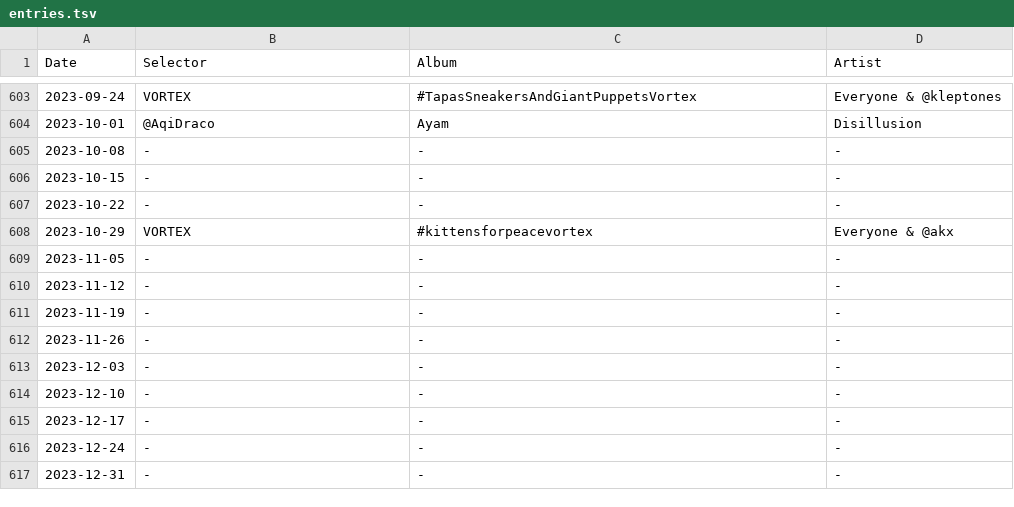
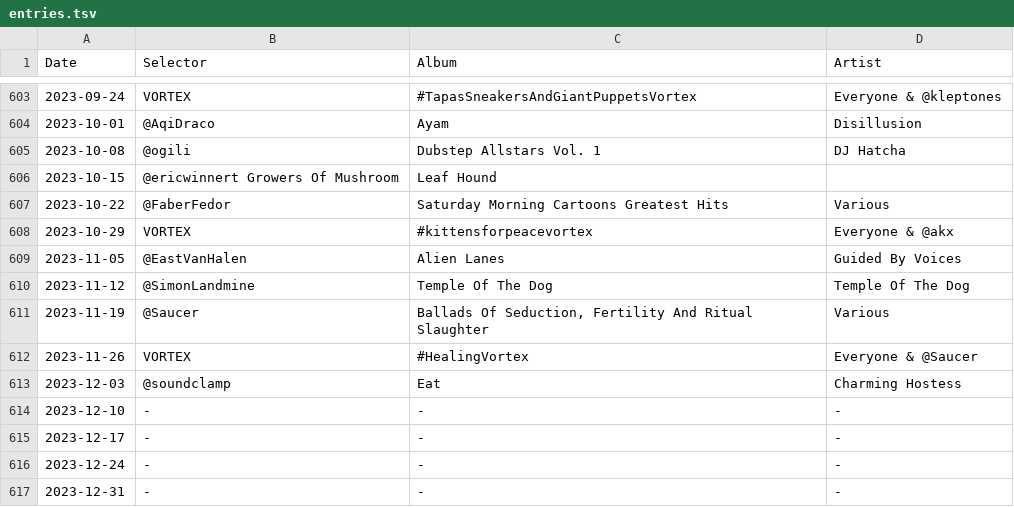
Before and after one commit to akx/listeningclub, a TSV file: entries.tsv, drawn as a sheet; only a part is shown, gaps mark what is left out.

Commit message:
Updates to 2023-12-03 (#8)

```diff
--- a/entries.tsv
+++ b/entries.tsv
@@ -604,11 +604,11 @@ Date	Selector	Album	Artist
 2023-10-01	@AqiDraco	Ayam	Disillusion
-2023-10-08	-	-	-
-2023-10-15	-	-	-
-2023-10-22	-	-	-
+2023-10-08	@ogili	Dubstep Allstars Vol. 1	DJ Hatcha
+2023-10-15	@ericwinnert  Growers Of Mushroom	Leaf Hound
+2023-10-22	@FaberFedor	Saturday Morning Cartoons Greatest Hits	Various
 2023-10-29	VORTEX	#kittensforpeacevortex	Everyone & @akx
-2023-11-05	-	-	-
-2023-11-12	-	-	-
-2023-11-19	-	-	-
-2023-11-26	-	-	-
-2023-12-03	-	-	-
+2023-11-05	@EastVanHalen	Alien Lanes	Guided By Voices
+2023-11-12	@SimonLandmine	Temple Of The Dog	Temple Of The Dog
+2023-11-19	@Saucer	Ballads Of Seduction, Fertility And Ritual Slaughter	Various
+2023-11-26	VORTEX	#HealingVortex	Everyone & @Saucer
+2023-12-03	@soundclamp	Eat	Charming Hostess
 2023-12-10	-	-	-
```
